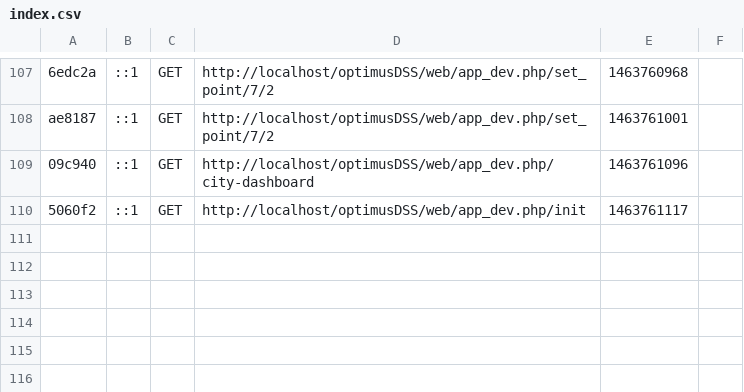
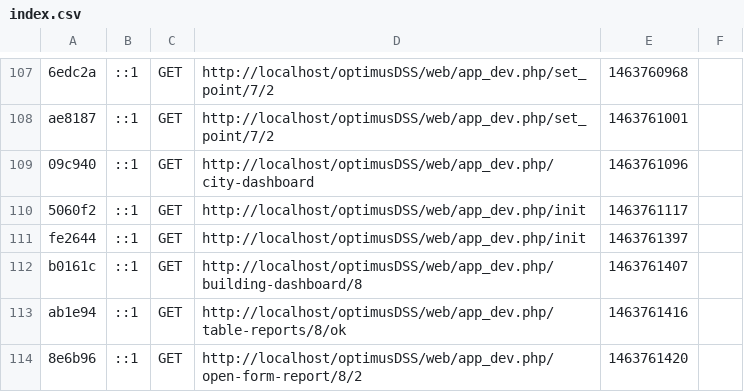
Before and after one commit to epu-ntua/optimusdss.symfony2app, a CSV file: app/cache/dev/profiler/index.csv, drawn as a sheet; only a part is shown, gaps mark what is left out.

```diff
--- a/app/cache/dev/profiler/index.csv
+++ b/app/cache/dev/profiler/index.csv
@@ -110 +110,5 @@ ae8187,::1,GET,http://localhost/optimusDSS/web/app_dev.php/set_point/7/2,1463761
 5060f2,::1,GET,http://localhost/optimusDSS/web/app_dev.php/init,1463761117,
+fe2644,::1,GET,http://localhost/optimusDSS/web/app_dev.php/init,1463761397,
+b0161c,::1,GET,http://localhost/optimusDSS/web/app_dev.php/building-dashboard/8,1463761407,
+ab1e94,::1,GET,http://localhost/optimusDSS/web/app_dev.php/table-reports/8/ok,1463761416,
+8e6b96,::1,GET,http://localhost/optimusDSS/web/app_dev.php/open-form-report/8/2,1463761420,
```
Also changed, not shown: 2 other files.
